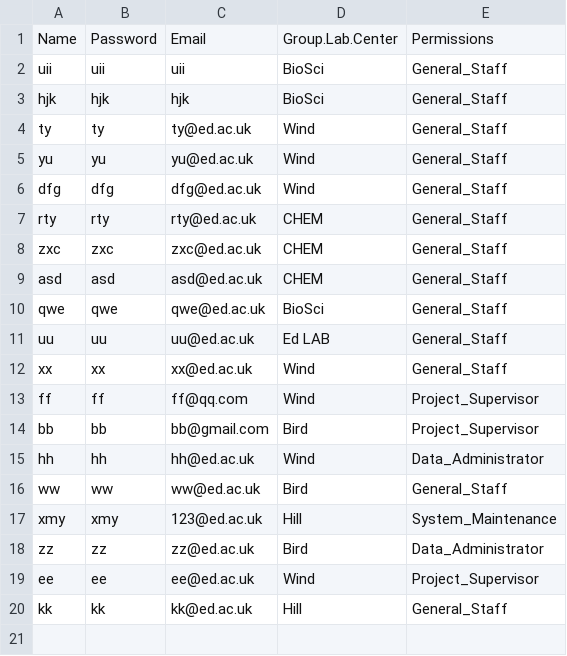
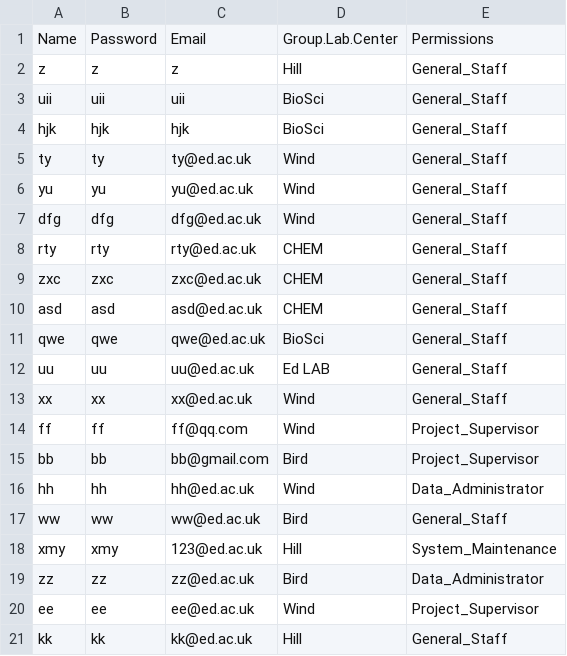
Before and after one commit to MINGYU-XU/LotusRoot, a CSV file: register.csv, drawn as a sheet.

```diff
--- a/register.csv
+++ b/register.csv
@@ -1,2 +1,3 @@
 "Name","Password","Email","Group.Lab.Center","Permissions"
+"z","z","z","Hill","General_Staff"
 "uii","uii","uii","BioSci","General_Staff"
```
Also changed, not shown: 2 other files.
